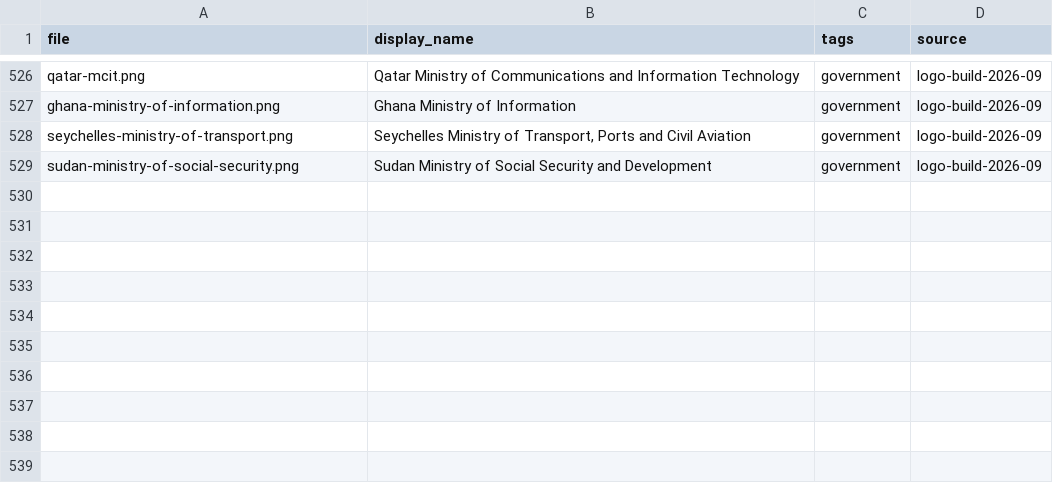
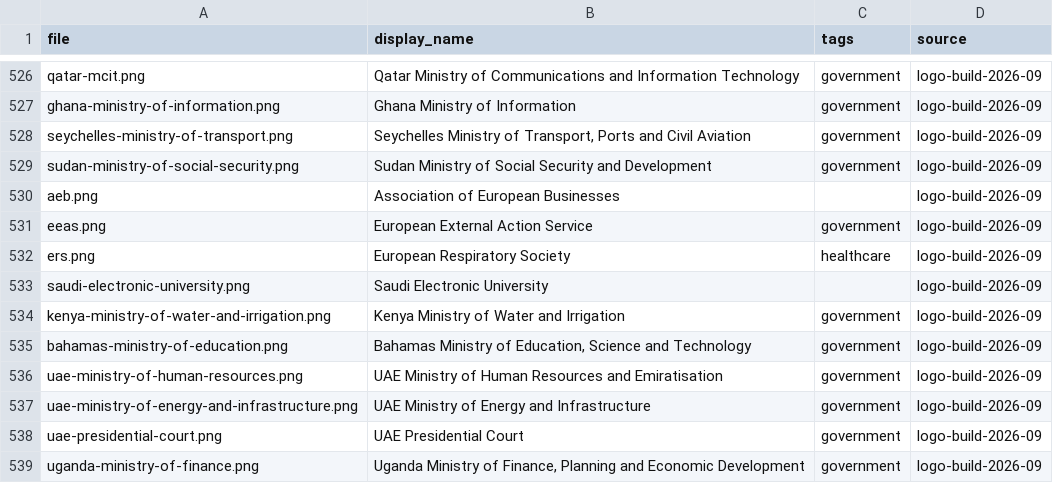
Before and after one commit to WillHardie/isoc-logo-library, a CSV file: manifest.csv, drawn as a sheet; only a part is shown, gaps mark what is left out.

Commit message:
Logo build 2026-09: audit batch (4 marks, 6 ministry arms tiles)

```diff
--- a/manifest.csv
+++ b/manifest.csv
@@ -529 +529,11 @@ seychelles-ministry-of-transport.png,"Seychelles Ministry of Transport, Ports an
 sudan-ministry-of-social-security.png,Sudan Ministry of Social Security and Development,government,logo-build-2026-09
+aeb.png,Association of European Businesses,,logo-build-2026-09
+eeas.png,European External Action Service,government,logo-build-2026-09
+ers.png,European Respiratory Society,healthcare,logo-build-2026-09
+saudi-electronic-university.png,Saudi Electronic University,,logo-build-2026-09
+kenya-ministry-of-water-and-irrigation.png,Kenya Ministry of Water and Irrigation,government,logo-build-2026-09
+bahamas-ministry-of-education.png,"Bahamas Ministry of Education, Science and Technology",government,logo-build-2026-09
+uae-ministry-of-human-resources.png,UAE Ministry of Human Resources and Emiratisation,government,logo-build-2026-09
+uae-ministry-of-energy-and-infrastructure.png,UAE Ministry of Energy and Infrastructure,government,logo-build-2026-09
+uae-presidential-court.png,UAE Presidential Court,government,logo-build-2026-09
+uganda-ministry-of-finance.png,"Uganda Ministry of Finance, Planning and Economic Development",government,logo-build-2026-09
```
Also changed, not shown: 18 other files.
